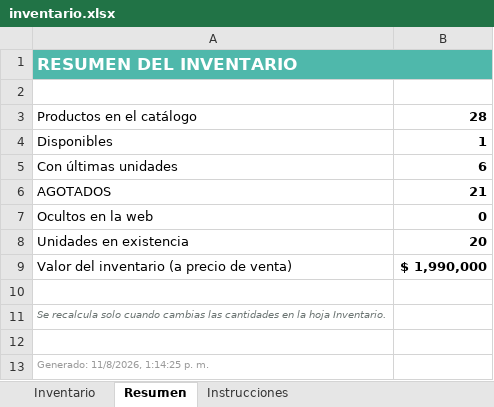
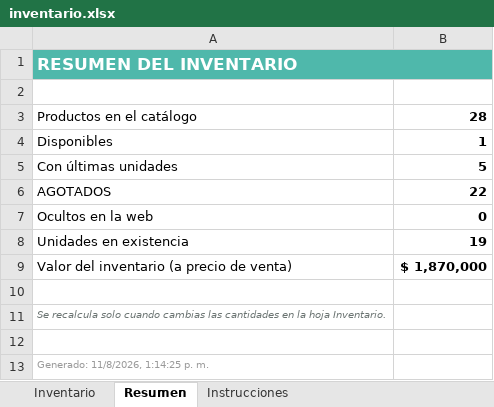
Before and after one commit to jbowser121-cpu/garaje-de-rochi, an Excel workbook: inventario.xlsx, sheet Resumen, drawn as a sheet; values as stored, in another font and other column widths than the file's, no borders; the diff names each change by its address in the sheet, - before the commit and + after, or states it on an @@ line.

```diff
--- a/inventario.xlsx (sheet Resumen)
+++ b/inventario.xlsx (sheet Resumen)
-B5: 6
+B5: 5
-B6: 21
+B6: 22
-B8: 20
+B8: 19
-B9: $ 1,990,000
+B9: $ 1,870,000
```
Also changed, not shown: sheet Inventario, 2 other files.
